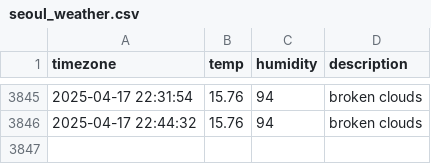
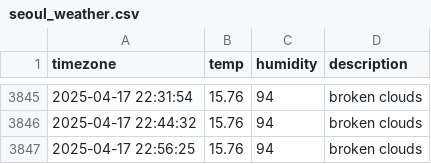
Before and after one commit to osmanthus0204/seoul_weather, a CSV file: seoul_weather.csv, drawn as a sheet; only a part is shown, gaps mark what is left out.

```diff
--- a/seoul_weather.csv
+++ b/seoul_weather.csv
@@ -3846 +3846,2 @@ timezone,temp,humidity,description
 2025-04-17 22:44:32,15.76,94,broken clouds
+2025-04-17 22:56:25,15.76,94,broken clouds
```
